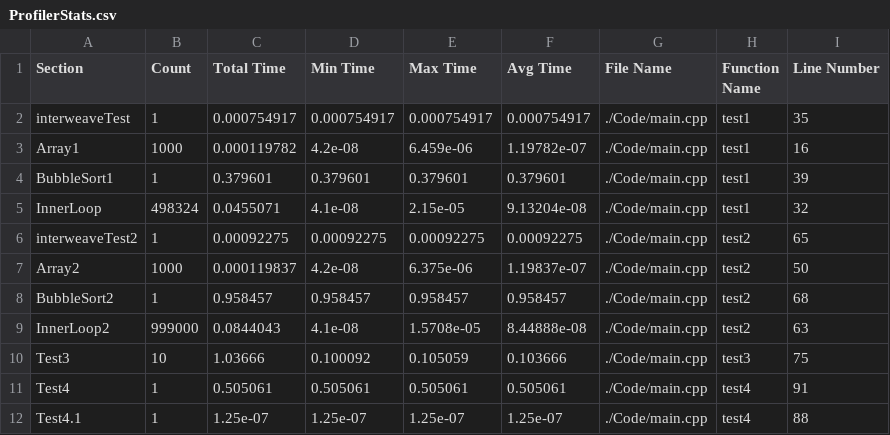
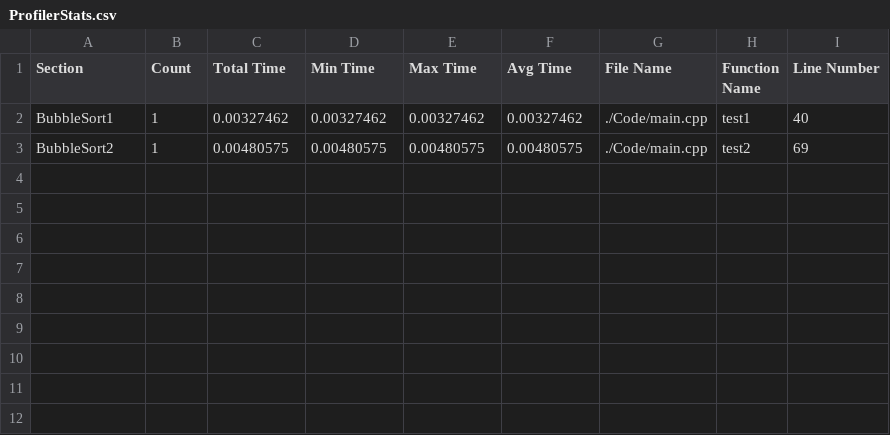
Before and after one commit to HuMIn-Game-Lab/lab-2-c-profiler-kingbenjamin03, a CSV file: Data/ProfilerStats.csv, drawn as a sheet.

```diff
--- a/Data/ProfilerStats.csv
+++ b/Data/ProfilerStats.csv
@@ -1,12 +1,3 @@
 Section, Count, Total Time, Min Time, Max Time, Avg Time, File Name, Function Name, Line Number
-interweaveTest, 1, 0.000754917, 0.000754917, 0.000754917, 0.000754917, ./Code/main.cpp, test1, 35
-Array1, 1000, 0.000119782, 4.2e-08, 6.459e-06, 1.19782e-07, ./Code/main.cpp, test1, 16
-BubbleSort1, 1, 0.379601, 0.379601, 0.379601, 0.379601, ./Code/main.cpp, test1, 39
-InnerLoop, 498324, 0.0455071, 4.1e-08, 2.15e-05, 9.13204e-08, ./Code/main.cpp, test1, 32
-interweaveTest2, 1, 0.00092275, 0.00092275, 0.00092275, 0.00092275, ./Code/main.cpp, test2, 65
-Array2, 1000, 0.000119837, 4.2e-08, 6.375e-06, 1.19837e-07, ./Code/main.cpp, test2, 50
-BubbleSort2, 1, 0.958457, 0.958457, 0.958457, 0.958457, ./Code/main.cpp, test2, 68
-InnerLoop2, 999000, 0.0844043, 4.1e-08, 1.5708e-05, 8.44888e-08, ./Code/main.cpp, test2, 63
-Test3, 10, 1.03666, 0.100092, 0.105059, 0.103666, ./Code/main.cpp, test3, 75
-Test4, 1, 0.505061, 0.505061, 0.505061, 0.505061, ./Code/main.cpp, test4, 91
-Test4.1, 1, 1.25e-07, 1.25e-07, 1.25e-07, 1.25e-07, ./Code/main.cpp, test4, 88
+BubbleSort1, 1, 0.00327462, 0.00327462, 0.00327462, 0.00327462, ./Code/main.cpp, test1, 40
+BubbleSort2, 1, 0.00480575, 0.00480575, 0.00480575, 0.00480575, ./Code/main.cpp, test2, 69
```
Also changed, not shown: 6 other files.
